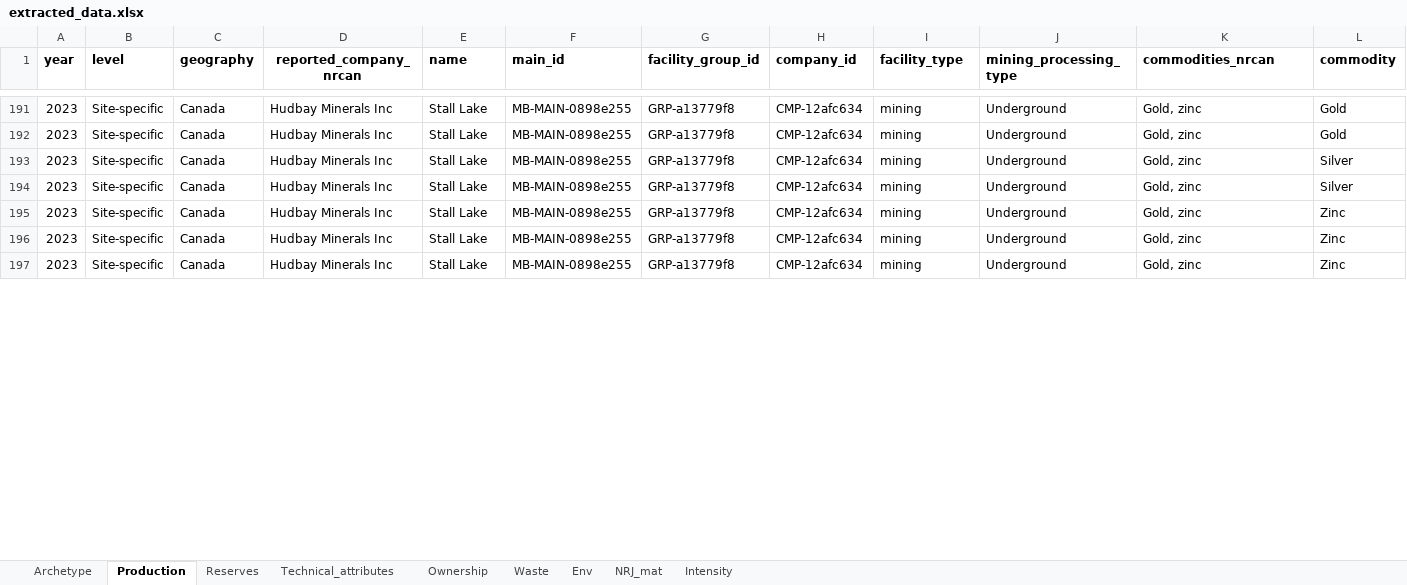
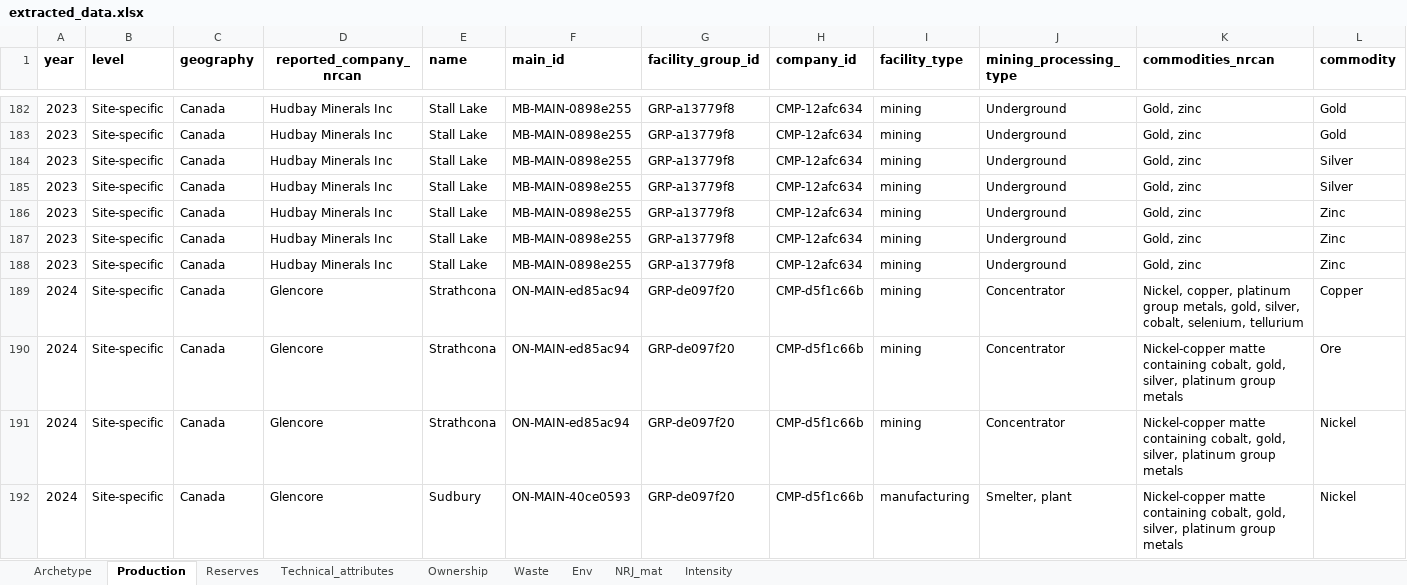
Before and after one commit to marpellan/metallican_db, an Excel workbook: data/Tables/extracted_data.xlsx, sheet Production, drawn as a sheet; only a part is shown, gaps mark what is left out; values as stored, in another font and other column widths than the file's, no borders; rows hold the shown columns only; the diff covers the shown part only; the diff names each change by its address in the sheet, - before the commit and + after, or states it on an @@ line.

```diff
--- a/data/Tables/extracted_data.xlsx (sheet Production)
+++ b/data/Tables/extracted_data.xlsx (sheet Production)
+row 189: 2024 | Site-specific | Canada | Glencore | Strathcona | ON-MAIN-ed85ac94 | GRP-de097f20 | CMP-d5f1c66b | mining | Concentrator | Nickel, copper, platinum group metals, gold, silver, cobalt, selenium, tellurium | Copper
+row 190: 2024 | Site-specific | Canada | Glencore | Strathcona | ON-MAIN-ed85ac94 | GRP-de097f20 | CMP-d5f1c66b | mining | Concentrator | Nickel-copper matte containing cobalt, gold, silver, platinum group metals | Ore
+row 191: 2024 | Site-specific | Canada | Glencore | Strathcona | ON-MAIN-ed85ac94 | GRP-de097f20 | CMP-d5f1c66b | mining | Concentrator | Nickel-copper matte containing cobalt, gold, silver, platinum group metals | Nickel
+row 192: 2024 | Site-specific | Canada | Glencore | Sudbury | ON-MAIN-40ce0593 | GRP-de097f20 | CMP-d5f1c66b | manufacturing | Smelter, plant | Nickel-copper matte containing cobalt, gold, silver, platinum group metals | Nickel
```
Also changed, not shown: 16 added rows, 23 removed rows, 46 edited cells and cell formats elsewhere in this sheet, sheet Reserves, sheet Env, sheet NRJ_mat, sheet Waste, sheet Technical_attributes, data/Companies_reports/Glencore/GLEN_2024-FY_ProductionReport_tables.xlsx, data/Mappings/mapping_ctrace.xlsx, 14 other files.
